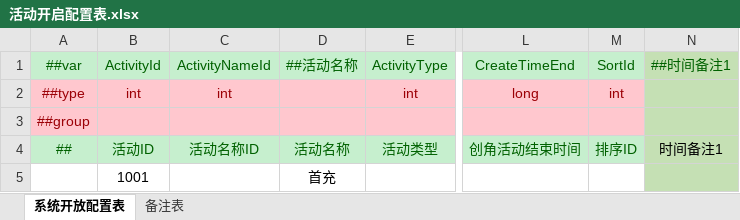
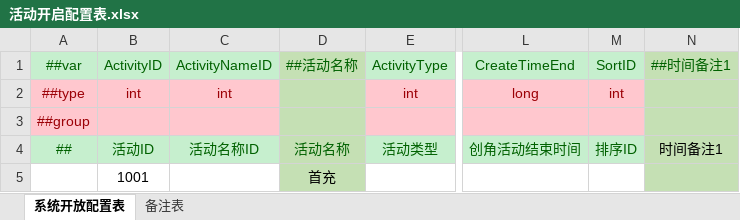
Before and after one commit to AmaniDawn/DGame, an Excel workbook: GameConfig/Datas/运营/活动开启配置表.xlsx, sheet 系统开放配置表, drawn as a sheet; only a part is shown, gaps mark what is left out; values as stored, in another font and other column widths than the file's, no borders; conditional formats not drawn; the diff names each change by its address in the sheet, - before the commit and + after, or states it on an @@ line.

```diff
--- a/GameConfig/Datas/运营/活动开启配置表.xlsx (sheet 系统开放配置表)
+++ b/GameConfig/Datas/运营/活动开启配置表.xlsx (sheet 系统开放配置表)
-B1: ActivityId
+B1: ActivityID
-C1: ActivityNameId
+C1: ActivityNameID
-D1 fill: #C6EFCE
+D1 fill: #C5E0B4
-M1: SortId
+M1: SortID
-D2:D3 fill: #FFC7CE
+D2:D3 fill: #C5E0B4
-D4 fill: #C6EFCE
+D4 fill: #C5E0B4
-D5 fill: none
+D5 fill: #C5E0B4
```
Also changed, not shown: GameConfig/Datas/Defines/__enums__.xlsx, GameConfig/Datas/Defines/__tables__.xlsx, 14 other files.
